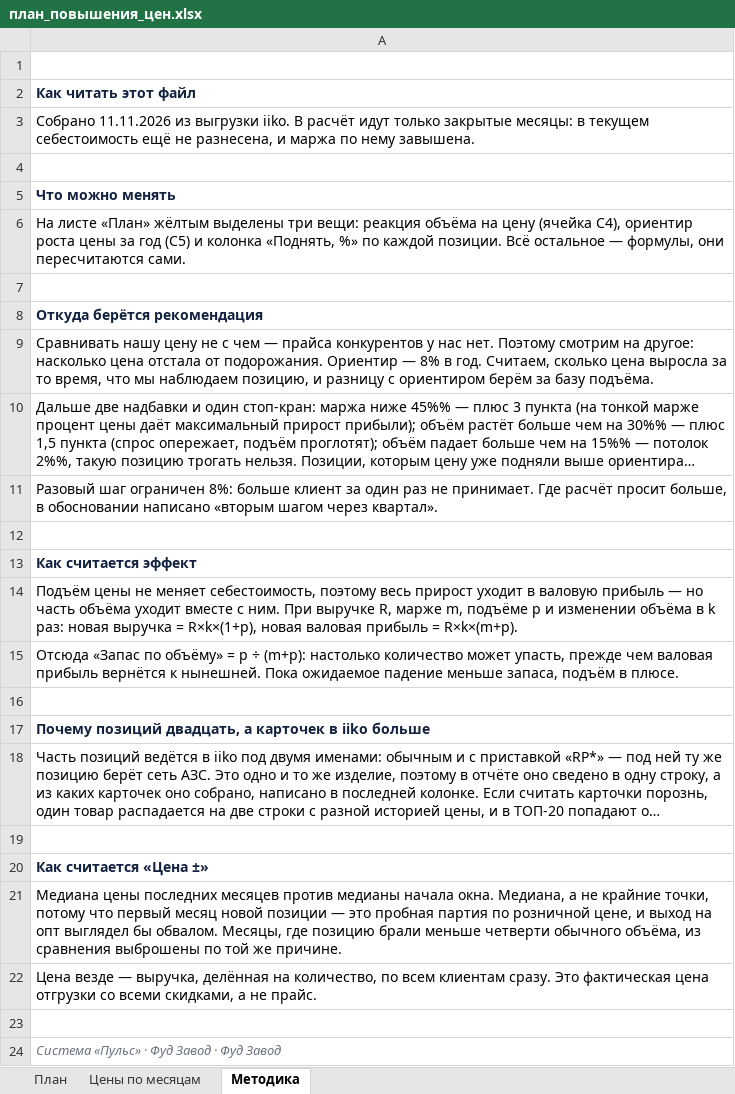
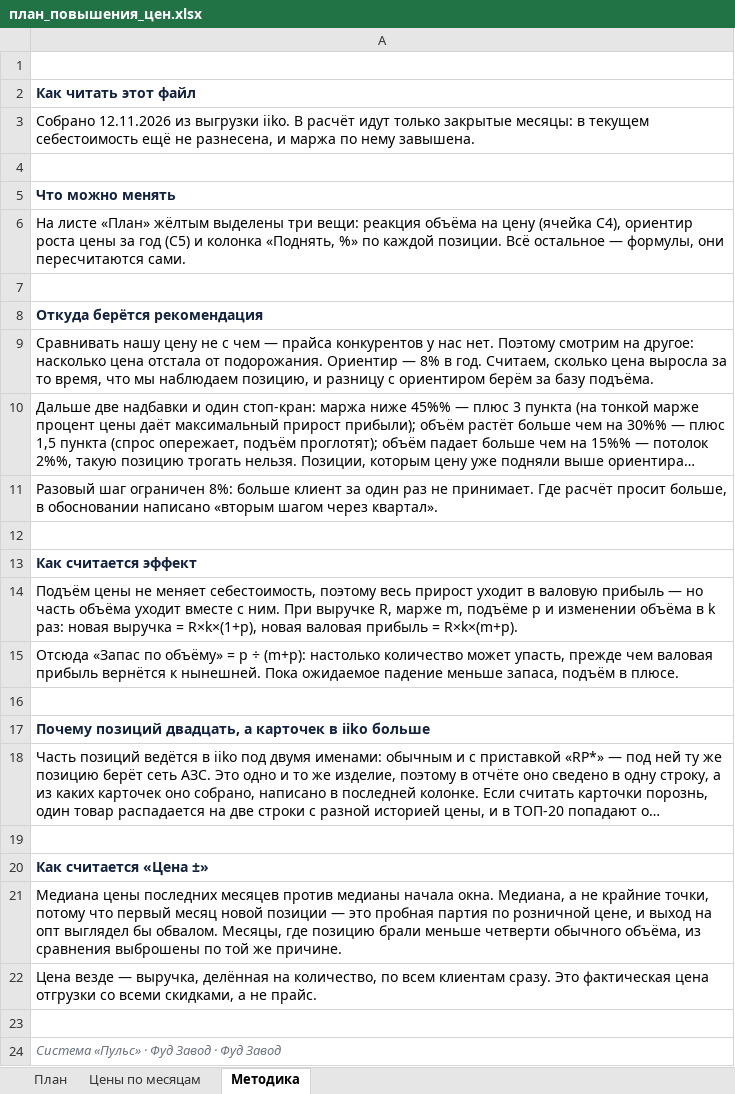
Before and after one commit to Olgagerassimenko/fin-director, an Excel workbook: план_повышения_цен.xlsx, sheet Методика, drawn as a sheet; long unchanged cells end in …; values as stored, in another font and other column widths than the file's, no borders; the diff names each change by its address in the sheet, - before the commit and + after, or states it on an @@ line.

```diff
--- a/план_повышения_цен.xlsx (sheet Методика)
+++ b/план_повышения_цен.xlsx (sheet Методика)
-A3: Собрано 11.11.2026 из выгрузки…
+A3: Собрано 12.11.2026 из выгрузки…
```
Also changed, not shown: sheet План, I Отчет ПРОДАЖИ 01.2026.xlsx, I Отчет ПРОДАЖИ 02.2026.xlsx, 43 other files.
